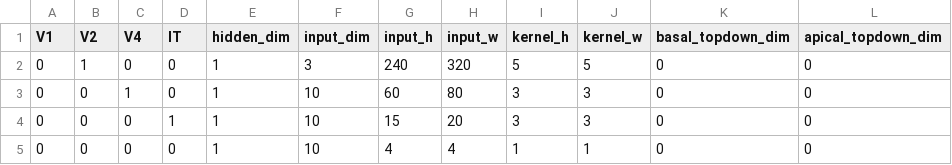
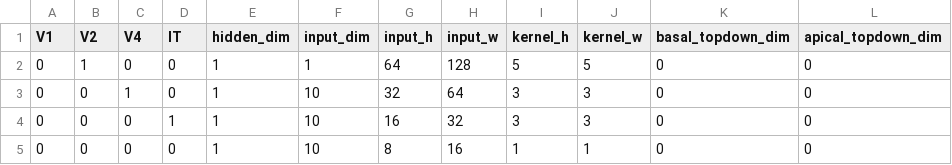
Before and after one commit to clarakuempel/cor-hip, a CSV file: utils/sample_graph_ucf_test.csv, drawn as a sheet.

```diff
--- a/utils/sample_graph_ucf_test.csv
+++ b/utils/sample_graph_ucf_test.csv
@@ -1,5 +1,5 @@
 V1,V2,V4,IT,hidden_dim,input_dim,input_h,input_w,kernel_h,kernel_w,basal_topdown_dim,apical_topdown_dim
-0,1,0,0,1,3,240,320,5,5,0,0
-0,0,1,0,1,10,60,80,3,3,0,0
-0,0,0,1,1,10,15,20,3,3,0,0
-0,0,0,0,1,10,4,4,1,1,0,0
+0,1,0,0,1,1,64,128,5,5,0,0
+0,0,1,0,1,10,32,64,3,3,0,0
+0,0,0,1,1,10,16,32,3,3,0,0
+0,0,0,0,1,10,8,16,1,1,0,0
```
Also changed, not shown: 40 other files.
